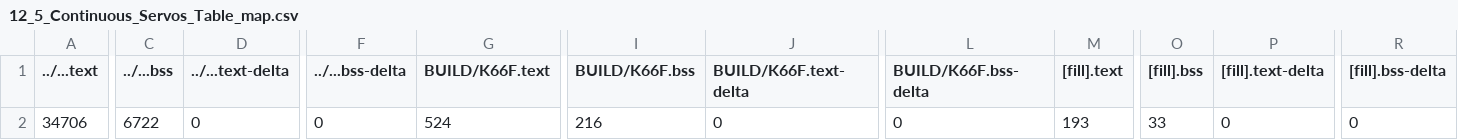
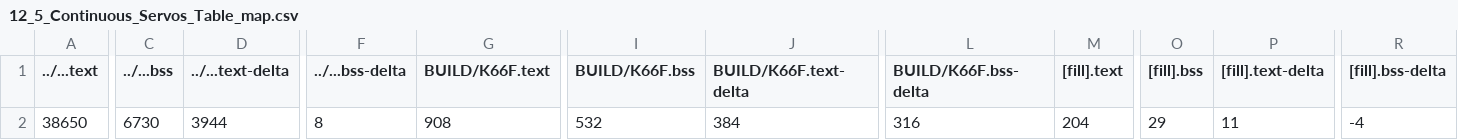
Before and after one commit to GakuSenDeSu/mbed12, a CSV file: 12_5_Continuous_Servos_Table/BUILD/K66F/GCC_ARM/12_5_Continuous_Servos_Table_map.csv, drawn as a sheet; only a part is shown, gaps mark what is left out; the diff covers the shown part only; the diff names each change by its address in the sheet, - before the commit and + after, or states it on an @@ line.

```diff
--- a/12_5_Continuous_Servos_Table/BUILD/K66F/GCC_ARM/12_5_Continuous_Servos_Table_map.csv
+++ b/12_5_Continuous_Servos_Table/BUILD/K66F/GCC_ARM/12_5_Continuous_Servos_Table_map.csv
-A2 (../...text): 34706
+A2 (../...text): 38650
-C2 (../...bss): 6722
+C2 (../...bss): 6730
-D2 (../...text-delta): 0
+D2 (../...text-delta): 3944
-F2 (../...bss-delta): 0
+F2 (../...bss-delta): 8
-G2 (BUILD/K66F.text): 524
+G2 (BUILD/K66F.text): 908
-I2 (BUILD/K66F.bss): 216
+I2 (BUILD/K66F.bss): 532
-J2 (BUILD/K66F.text-delta): 0
+J2 (BUILD/K66F.text-delta): 384
-L2 (BUILD/K66F.bss-delta): 0
+L2 (BUILD/K66F.bss-delta): 316
-M2 ([fill].text): 193
+M2 ([fill].text): 204
-O2 ([fill].bss): 33
+O2 ([fill].bss): 29
-P2 ([fill].text-delta): 0
+P2 ([fill].text-delta): 11
-R2 ([fill].bss-delta): 0
+R2 ([fill].bss-delta): -4
```
Also changed, not shown: 2 edited cells elsewhere in this file, 12_1_Continuous_Servos_Test/BUILD/K66F/GCC_ARM/12_1_Continuous_Servos_Test_map.csv, 12_6_use_servo_table/BUILD/K66F/GCC_ARM/12_6_use_servo_table_map.csv, 23 other files.
